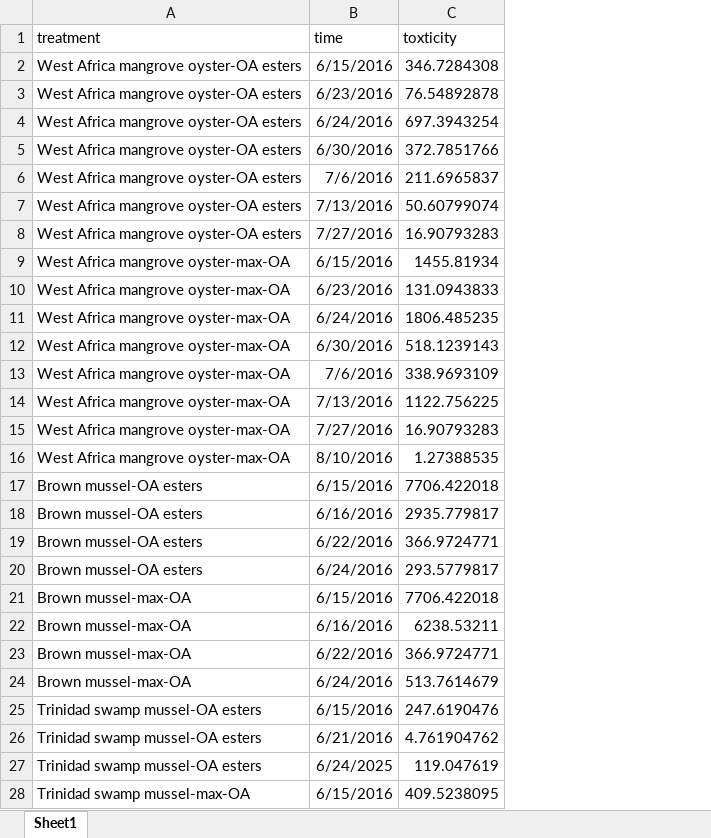
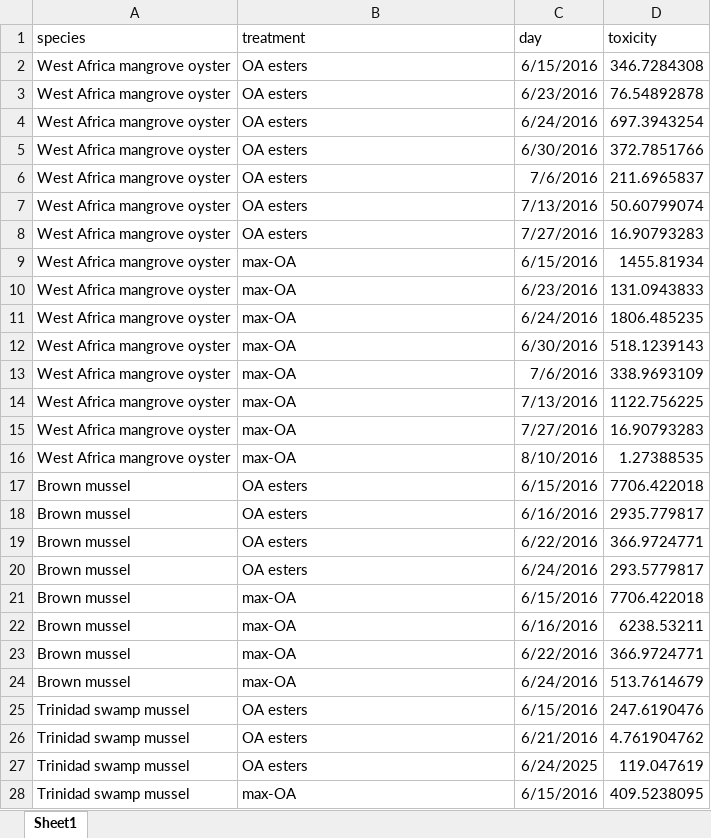
Before and after one commit to cfree14/hab_depuration, an Excel workbook: data/extracted_data/raw_round2/Mafra_2019_Fig_4.xlsx, sheet Sheet1, drawn as a sheet; only a part is shown; values as stored, in another font and other column widths than the file's, no borders; addresses are those after the commit; the diff covers the shown part only; the diff names each change by its address in the sheet, - before the commit and + after, or states it on an @@ line.

Commit message:
check data

```diff
--- a/data/extracted_data/raw_round2/Mafra_2019_Fig_4.xlsx (sheet Sheet1)
+++ b/data/extracted_data/raw_round2/Mafra_2019_Fig_4.xlsx (sheet Sheet1)
+column A (species), rows 2-28: West Africa mangrove oyster | West Africa mangrove oyster | West Africa mangrove oyster | West Africa mangrove oyster | West Africa mangrove oyster | West Africa mangrove oyster | West Africa mangrove oyster | West Africa mangrove oyster | West Africa mangrove oyster | West Africa mangrove oyster | West Africa mangrove oyster | West Africa mangrove oyster | West Africa mangrove oyster | West Africa mangrove oyster | West Africa mangrove oyster | Brown mussel | Brown mussel | Brown mussel | Brown mussel | Brown mussel | Brown mussel | Brown mussel | Brown mussel | Trinidad swamp mussel | Trinidad swamp mussel | Trinidad swamp mussel | Trinidad swamp mussel
-C1: time
+C1: day
-D1: toxticity
+D1: toxicity
-B2:B8 (treatment): West Africa mangrove oyster-OA esters
+B2:B8 (treatment): OA esters
-B9:B16 (treatment): West Africa mangrove oyster-max-OA
+B9:B16 (treatment): max-OA
-B17:B20 (treatment): Brown mussel-OA esters
+B17:B20 (treatment): OA esters
-B21:B24 (treatment): Brown mussel-max-OA
+B21:B24 (treatment): max-OA
-B25:B27 (treatment): Trinidad swamp mussel-OA esters
+B25:B27 (treatment): OA esters
-B28 (treatment): Trinidad swamp mussel-max-OA
+B28 (treatment): max-OA
```
Also changed, not shown: 36 edited cells elsewhere in this sheet, data/extracted_data/raw_round2/Marsden_2016_Fig_5.xlsx, data/extracted_data/raw_round2/Navarro_2011_Fig_2.xlsx, 9 other files.
